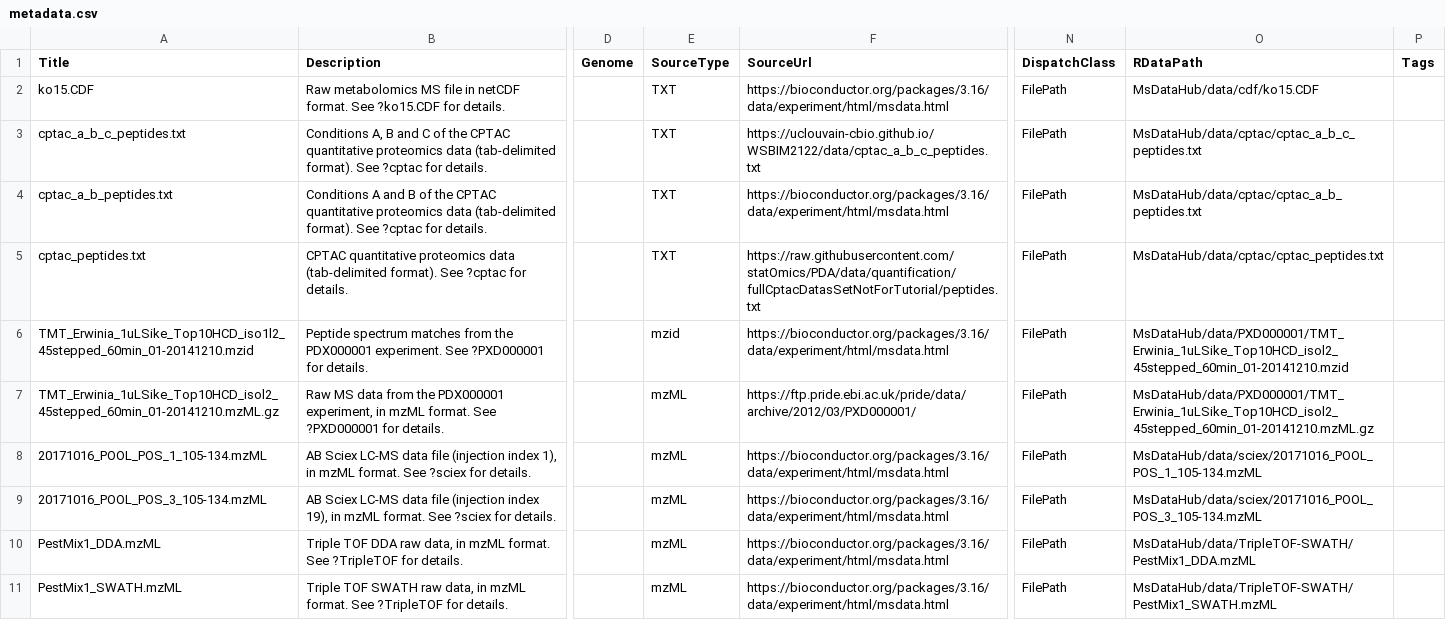
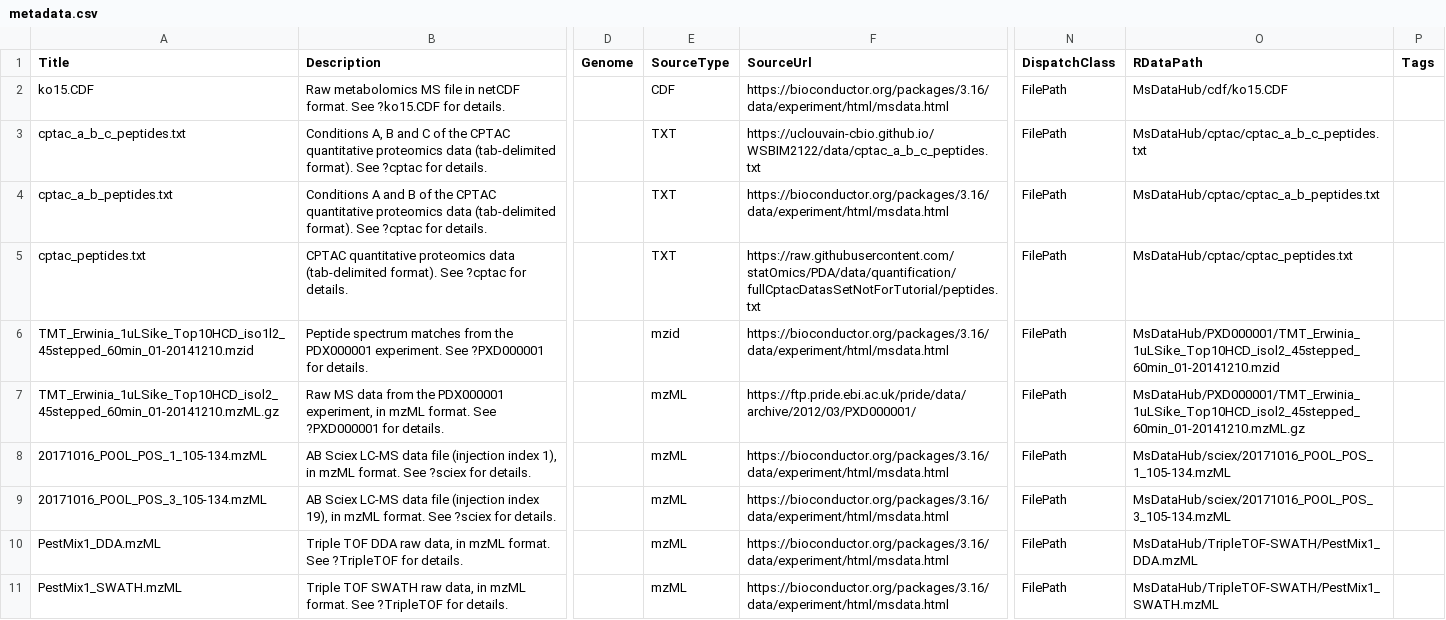
Before and after one commit to rformassspectrometry/MsDataHub, a CSV file: inst/extdata/metadata.csv, drawn as a sheet; only a part is shown, gaps mark what is left out; the diff names each change by its address in the sheet, - before the commit and + after, or states it on an @@ line.

Commit message:
fix: path to data files on azure is root of package dir

```diff
--- a/inst/extdata/metadata.csv
+++ b/inst/extdata/metadata.csv
-E2 (SourceType): TXT
+E2 (SourceType): CDF
-O2 (RDataPath): MsDataHub/data/cdf/ko15.CDF
+O2 (RDataPath): MsDataHub/cdf/ko15.CDF
-O3 (RDataPath): MsDataHub/data/cptac/cptac_a_b_c_peptides.txt
+O3 (RDataPath): MsDataHub/cptac/cptac_a_b_c_peptides.txt
-O4 (RDataPath): MsDataHub/data/cptac/cptac_a_b_peptides.txt
+O4 (RDataPath): MsDataHub/cptac/cptac_a_b_peptides.txt
-O5 (RDataPath): MsDataHub/data/cptac/cptac_peptides.txt
+O5 (RDataPath): MsDataHub/cptac/cptac_peptides.txt
-O6 (RDataPath): MsDataHub/data/PXD000001/TMT_Erwinia_1uLSike_Top10HCD_isol2_45stepped_60min_01-20141210.mzid
+O6 (RDataPath): MsDataHub/PXD000001/TMT_Erwinia_1uLSike_Top10HCD_isol2_45stepped_60min_01-20141210.mzid
-O7 (RDataPath): MsDataHub/data/PXD000001/TMT_Erwinia_1uLSike_Top10HCD_isol2_45stepped_60min_01-20141210.mzML.gz
+O7 (RDataPath): MsDataHub/PXD000001/TMT_Erwinia_1uLSike_Top10HCD_isol2_45stepped_60min_01-20141210.mzML.gz
-O8 (RDataPath): MsDataHub/data/sciex/20171016_POOL_POS_1_105-134.mzML
+O8 (RDataPath): MsDataHub/sciex/20171016_POOL_POS_1_105-134.mzML
-O9 (RDataPath): MsDataHub/data/sciex/20171016_POOL_POS_3_105-134.mzML
+O9 (RDataPath): MsDataHub/sciex/20171016_POOL_POS_3_105-134.mzML
-O10 (RDataPath): MsDataHub/data/TripleTOF-SWATH/PestMix1_DDA.mzML
+O10 (RDataPath): MsDataHub/TripleTOF-SWATH/PestMix1_DDA.mzML
-O11 (RDataPath): MsDataHub/data/TripleTOF-SWATH/PestMix1_SWATH.mzML
+O11 (RDataPath): MsDataHub/TripleTOF-SWATH/PestMix1_SWATH.mzML
```
Also changed, not shown: 2 other files.
